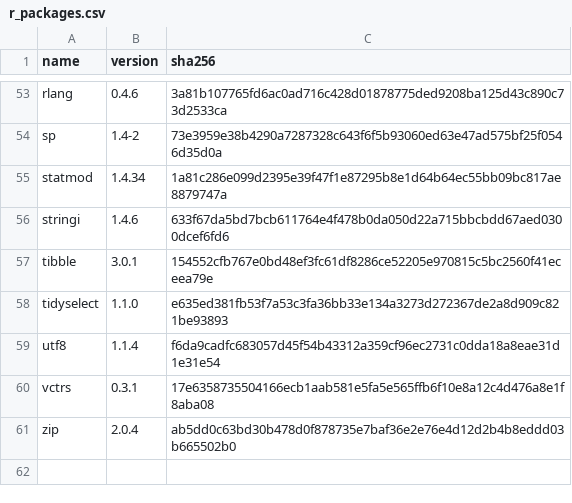
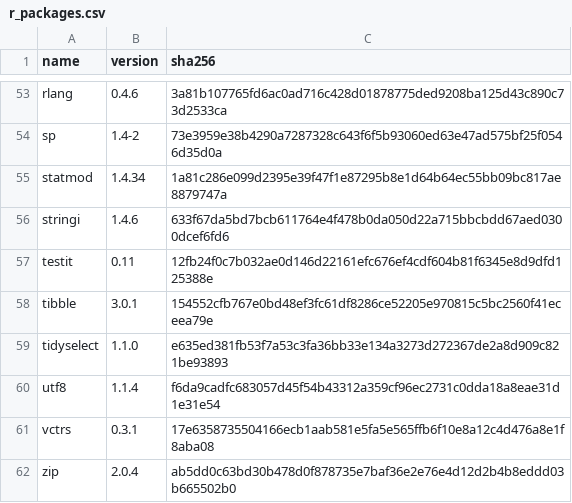
Before and after one commit to sophieball/toxicity-detector, a CSV file: r_packages.csv, drawn as a sheet; only a part is shown, gaps mark what is left out; the diff names each change by its address in the sheet, - before the commit and + after, or states it on an @@ line.

```diff
--- a/r_packages.csv
+++ b/r_packages.csv
+row 57: testit | 0.11 | 12fb24f0c7b032ae0d146d22161efc676ef4cdf604b81f6345e8d9dfd125388e
```
Also changed, not shown: 3 other files.
